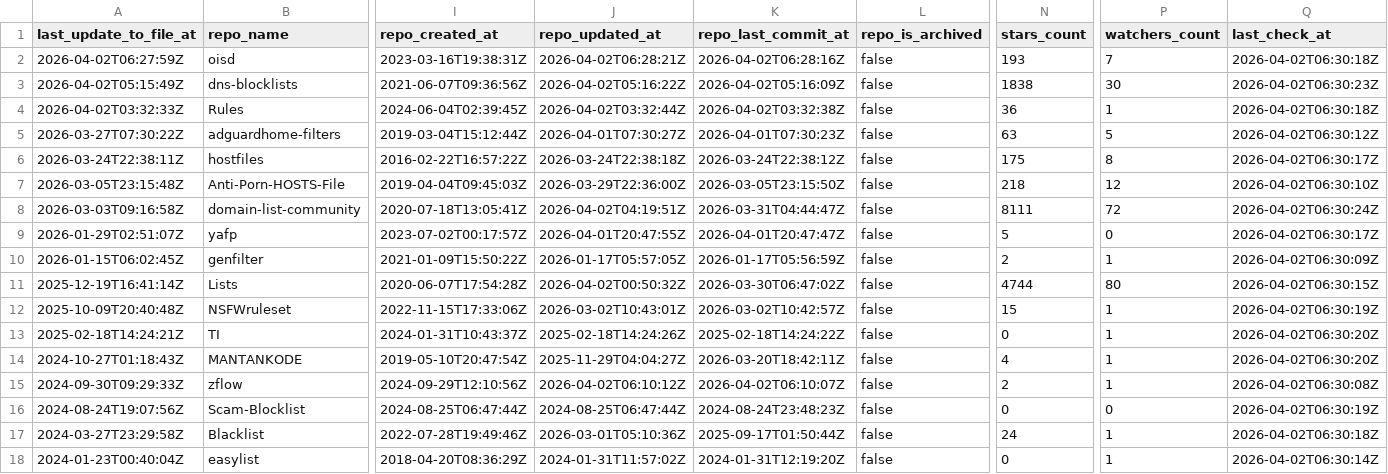
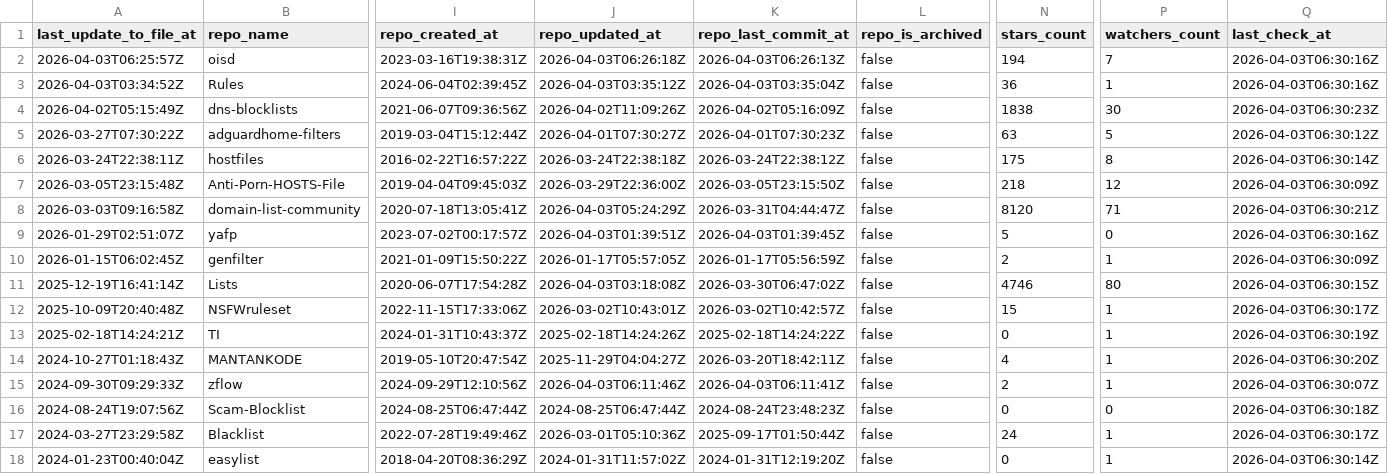
Before and after one commit to omkar861856/porn-domains, a CSV file: blacklist/bl-sources.csv, drawn as a sheet; only a part is shown, gaps mark what is left out; removed rows and columns are numbered as before the commit, all else as after; rows hold the shown columns only; the diff covers the shown part only; the diff names each change by its address in the sheet, - before the commit and + after, or states it on an @@ line.

Commit message:
[AUTO] Rebuild CSV files for sources
Runtime: 00h:00m:22s

```diff
--- a/blacklist/bl-sources.csv
+++ b/blacklist/bl-sources.csv
-A2 (last_update_to_file_at): 2026-04-02T06:27:59Z
+A2 (last_update_to_file_at): 2026-04-03T06:25:57Z
-J2 (repo_updated_at): 2026-04-02T06:28:21Z
+J2 (repo_updated_at): 2026-04-03T06:26:18Z
-K2 (repo_last_commit_at): 2026-04-02T06:28:16Z
+K2 (repo_last_commit_at): 2026-04-03T06:26:13Z
-N2 (stars_count): 193
+N2 (stars_count): 194
-Q2 (last_check_at): 2026-04-02T06:30:18Z
+Q2 (last_check_at): 2026-04-03T06:30:16Z
+row 3: 2026-04-03T03:34:52Z | Rules | 2024-06-04T02:39:45Z | 2026-04-03T03:35:12Z | 2026-04-03T03:35:04Z | false | 36 | 1 | 2026-04-03T06:30:16Z
-J4 (repo_updated_at): 2026-04-02T05:16:22Z
+J4 (repo_updated_at): 2026-04-02T11:09:26Z
-Q4 (last_check_at): 2026-04-02T06:30:23Z
+Q4 (last_check_at): 2026-04-03T06:30:23Z
-row 4: 2026-04-02T03:32:33Z | Rules | 2024-06-04T02:39:45Z | 2026-04-02T03:32:44Z | 2026-04-02T03:32:38Z | false | 36 | 1 | 2026-04-02T06:30:18Z
-Q5 (last_check_at): 2026-04-02T06:30:12Z
+Q5 (last_check_at): 2026-04-03T06:30:12Z
-Q6 (last_check_at): 2026-04-02T06:30:17Z
+Q6 (last_check_at): 2026-04-03T06:30:14Z
-Q7 (last_check_at): 2026-04-02T06:30:10Z
+Q7 (last_check_at): 2026-04-03T06:30:09Z
-J8 (repo_updated_at): 2026-04-02T04:19:51Z
+J8 (repo_updated_at): 2026-04-03T05:24:29Z
-N8 (stars_count): 8111
+N8 (stars_count): 8120
-P8 (watchers_count): 72
+P8 (watchers_count): 71
-Q8 (last_check_at): 2026-04-02T06:30:24Z
+Q8 (last_check_at): 2026-04-03T06:30:21Z
-J9 (repo_updated_at): 2026-04-01T20:47:55Z
+J9 (repo_updated_at): 2026-04-03T01:39:51Z
-K9 (repo_last_commit_at): 2026-04-01T20:47:47Z
+K9 (repo_last_commit_at): 2026-04-03T01:39:45Z
-Q9 (last_check_at): 2026-04-02T06:30:17Z
+Q9 (last_check_at): 2026-04-03T06:30:16Z
-Q10 (last_check_at): 2026-04-02T06:30:09Z
+Q10 (last_check_at): 2026-04-03T06:30:09Z
-J11 (repo_updated_at): 2026-04-02T00:50:32Z
+J11 (repo_updated_at): 2026-04-03T03:18:08Z
-N11 (stars_count): 4744
+N11 (stars_count): 4746
-Q11 (last_check_at): 2026-04-02T06:30:15Z
+Q11 (last_check_at): 2026-04-03T06:30:15Z
-Q12 (last_check_at): 2026-04-02T06:30:19Z
+Q12 (last_check_at): 2026-04-03T06:30:17Z
-Q13 (last_check_at): 2026-04-02T06:30:20Z
+Q13 (last_check_at): 2026-04-03T06:30:19Z
-Q14 (last_check_at): 2026-04-02T06:30:20Z
+Q14 (last_check_at): 2026-04-03T06:30:20Z
-J15 (repo_updated_at): 2026-04-02T06:10:12Z
+J15 (repo_updated_at): 2026-04-03T06:11:46Z
-K15 (repo_last_commit_at): 2026-04-02T06:10:07Z
+K15 (repo_last_commit_at): 2026-04-03T06:11:41Z
-Q15 (last_check_at): 2026-04-02T06:30:08Z
+Q15 (last_check_at): 2026-04-03T06:30:07Z
-Q16 (last_check_at): 2026-04-02T06:30:19Z
+Q16 (last_check_at): 2026-04-03T06:30:18Z
-Q17 (last_check_at): 2026-04-02T06:30:18Z
+Q17 (last_check_at): 2026-04-03T06:30:17Z
-Q18 (last_check_at): 2026-04-02T06:30:14Z
+Q18 (last_check_at): 2026-04-03T06:30:14Z
```
Also changed, not shown: 27 edited cells elsewhere in this file.
